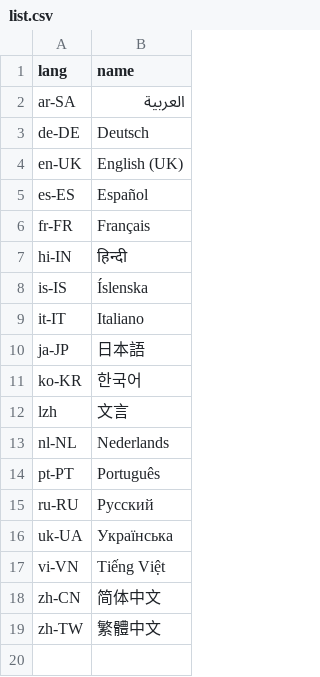
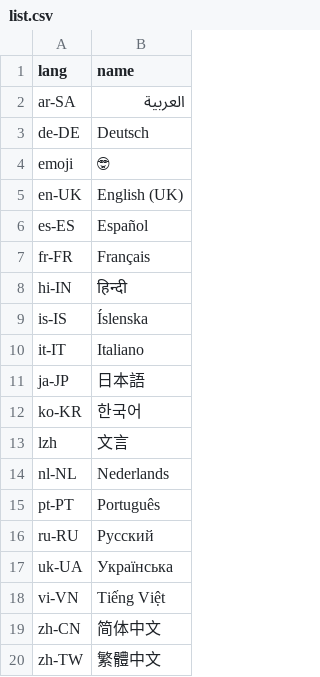
Before and after one commit to steve02081504/fount, a CSV file: src/locales/list.csv, drawn as a sheet; the diff names each change by its address in the sheet, - before the commit and + after, or states it on an @@ line.

```diff
--- a/src/locales/list.csv
+++ b/src/locales/list.csv
+row 4: emoji | 🤓
```
Also changed, not shown: 18 other files.
